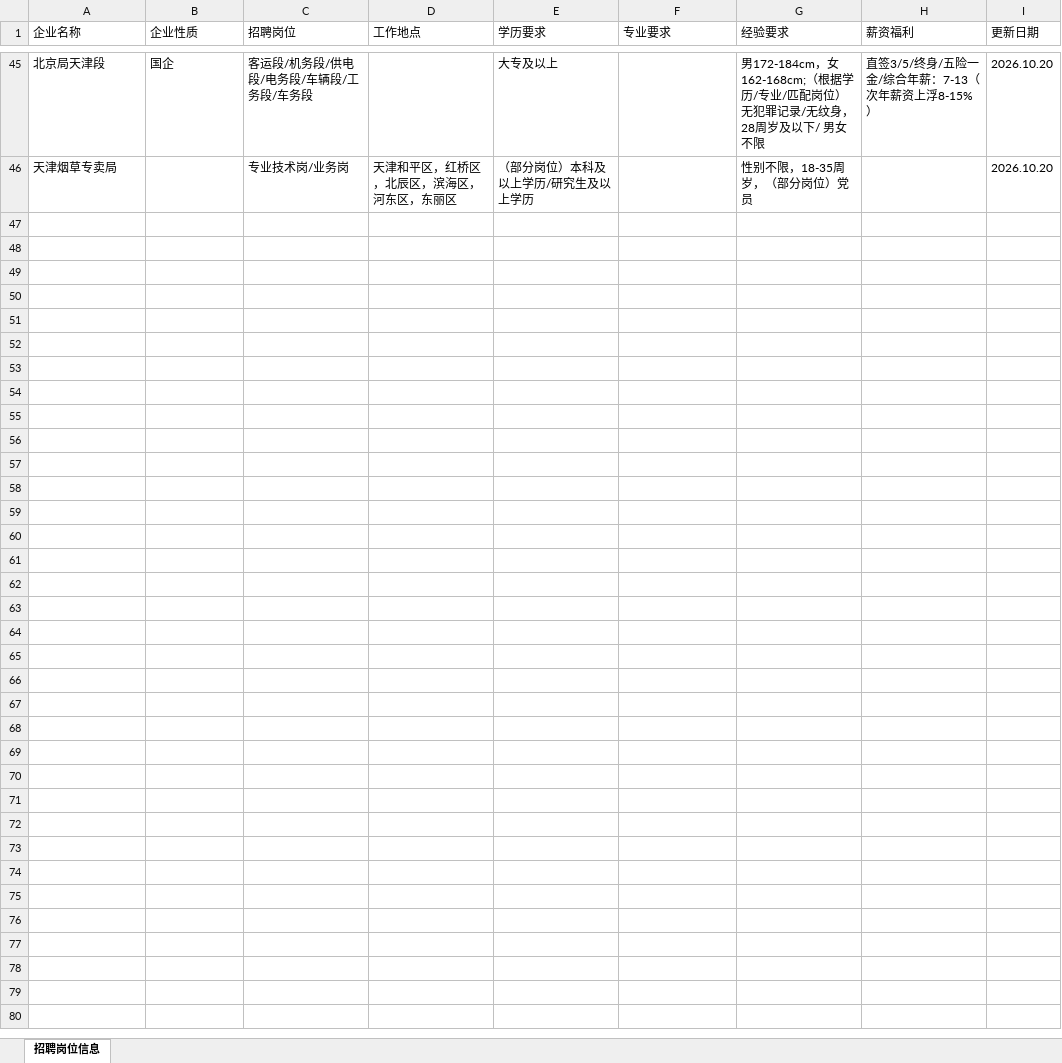
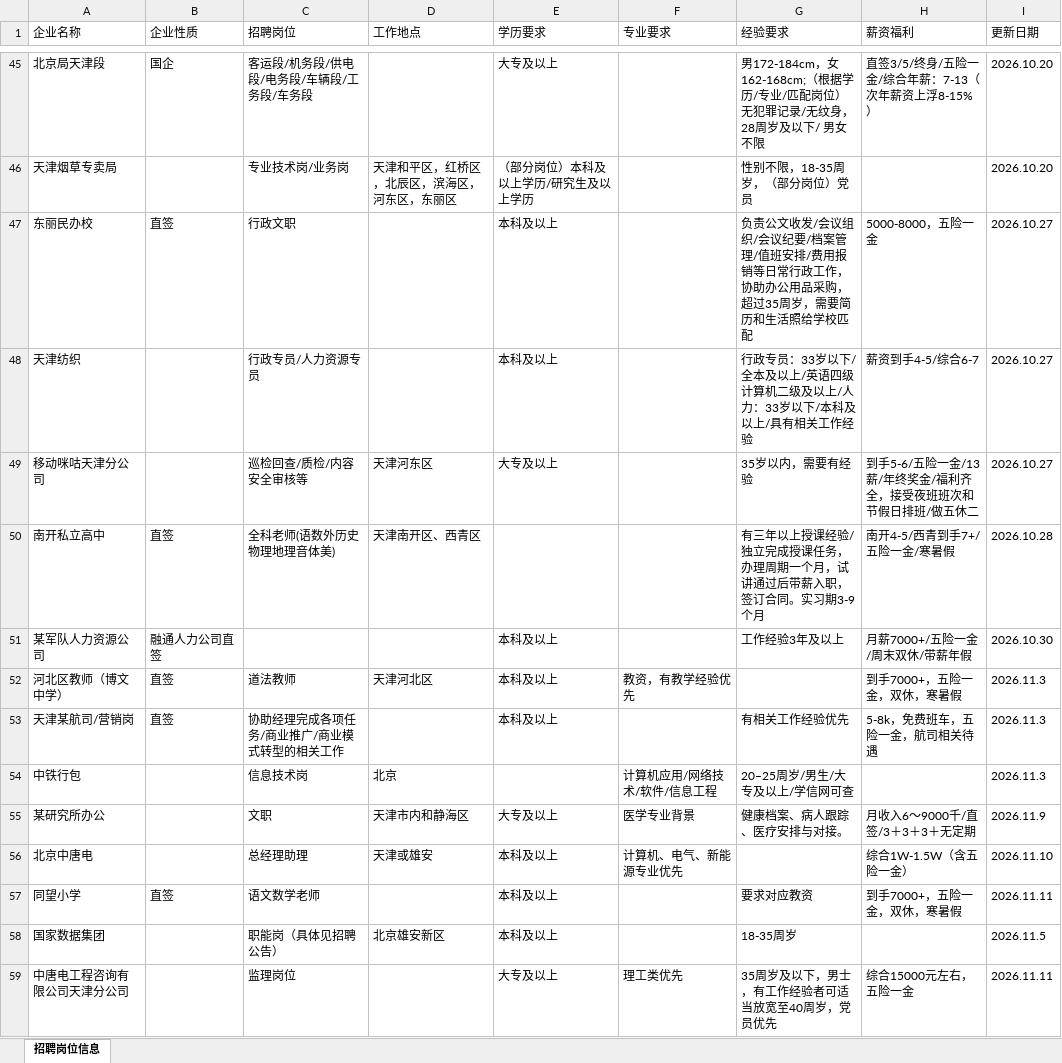
Before and after one commit to lcylcy-web/cv_match, an Excel workbook: jobs.xlsx, sheet 招聘岗位信息, drawn as a sheet; only a part is shown, gaps mark what is left out; values as stored, in another font and other column widths than the file's, no cell formats; the diff covers the shown part only; the diff names each change by its address in the sheet, - before the commit and + after, or states it on an @@ line.

Commit message:
Add files via upload

```diff
--- a/jobs.xlsx (sheet 招聘岗位信息)
+++ b/jobs.xlsx (sheet 招聘岗位信息)
+row 47: 东丽民办校 | 直签 | 行政文职 |  | 本科及以上 |  | 负责公文收发/会议组织/会议纪要/档案管理/值班安排/费用报销等日常行政工作，协助办公用品采购，超过35周岁，需要简历和生活照给学校匹配 | 5000-8000，五险一金 | 2026.10.27
+row 48: 天津纺织 |  | 行政专员/人力资源专员 |  | 本科及以上 |  | 行政专员：33岁以下/全本及以上/英语四级计算机二级及以上/人力：33岁以下/本科及以上/具有相关工作经验 | 薪资到手4-5/综合6-7 | 2026.10.27
+row 49: 移动咪咕天津分公司 |  | 巡检回查/质检/内容安全审核等 | 天津河东区 | 大专及以上 |  | 35岁以内，需要有经验 | 到手5-6/五险一金/13薪/年终奖金/福利齐全，接受夜班班次和节假日排班/做五休二 | 2026.10.27
+row 50: 南开私立高中 | 直签 | 全科老师(语数外历史物理地理音体美) | 天津南开区、西青区 |  |  | 有三年以上授课经验/独立完成授课任务，办理周期一个月，试讲通过后带薪入职，签订合同。实习期3-9个月 | 南开4-5/西青到手7+/五险一金/寒暑假 | 2026.10.28
+row 51: 某军队人力资源公司 | 融通人力公司直签 |  |  | 本科及以上 |  | 工作经验3年及以上 | 月薪7000+/五险一金/周末双休/带薪年假 | 2026.10.30
+row 52: 河北区教师（博文中学） | 直签 | 道法教师 | 天津河北区 | 本科及以上 | 教资，有教学经验优先 |  | 到手7000+，五险一金，双休，寒暑假 | 2026.11.3
+row 53: 天津某航司/营销岗 | 直签 | 协助经理完成各项任务/商业推广/商业模式转型的相关工作 |  | 本科及以上 |  | 有相关工作经验优先 | 5-8k，免费班车，五险一金，航司相关待遇 | 2026.11.3
+row 54: 中铁行包 |  | 信息技术岗 | 北京 |  | 计算机应用/网络技术/软件/信息工程 | 20–25周岁/男生/大专及以上/学信网可查 |  | 2026.11.3
+row 55: 某研究所办公 |  | 文职 | 天津市内和静海区 | 大专及以上 | 医学专业背景 | 健康档案、病人跟踪、医疗安排与对接。 | 月收入6～9000千/直签/3＋3＋3＋无定期 | 2026.11.9
+row 56: 北京中唐电 |  | 总经理助理 | 天津或雄安 | 本科及以上 | 计算机、电气、新能源专业优先 |  | 综合1W-1.5W（含五险一金） | 2026.11.10
+row 57: 同望小学 | 直签 | 语文数学老师 |  | 本科及以上 |  | 要求对应教资 | 到手7000+，五险一金，双休，寒暑假 | 2026.11.11
+row 58: 国家数据集团 |  | 职能岗（具体见招聘公告） | 北京雄安新区 | 本科及以上 |  | 18-35周岁 |  | 2026.11.5
+row 59: 中唐电工程咨询有限公司天津分公司 |  | 监理岗位 |  | 大专及以上 | 理工类优先 | 35周岁及以下，男士，有工作经验者可适当放宽至40周岁，党员优先 | 综合15000元左右，五险一金 | 2026.11.11
```
Also changed, not shown: 13 added rows elsewhere in this sheet, cell formats.
